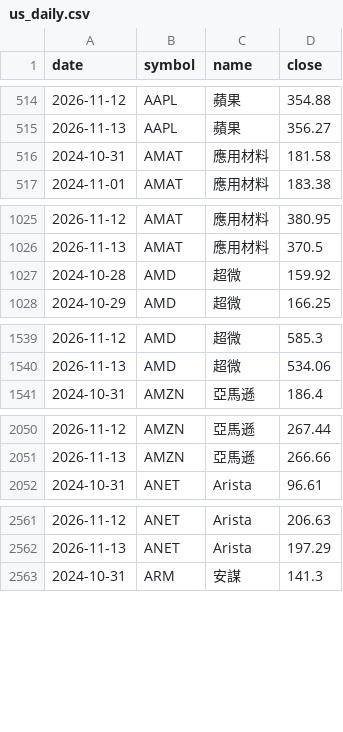
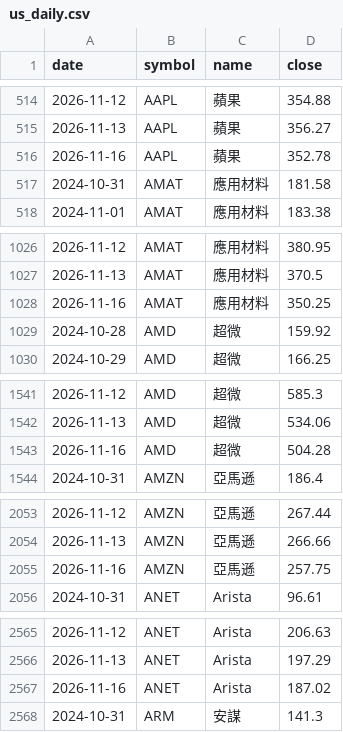
Before and after one commit to gelu27/Stock-lab, a CSV file: data/us_daily.csv, drawn as a sheet; only a part is shown, gaps mark what is left out; the diff covers the shown part only.

```diff
--- a/data/us_daily.csv
+++ b/data/us_daily.csv
@@ -515,2 +515,3 @@ date,symbol,name,close
 2026-11-13,AAPL,蘋果,356.27
+2026-11-16,AAPL,蘋果,352.78
 2024-10-31,AMAT,應用材料,181.58
@@ -1026,2 +1027,3 @@ date,symbol,name,close
 2026-11-13,AMAT,應用材料,370.5
+2026-11-16,AMAT,應用材料,350.25
 2024-10-28,AMD,超微,159.92
@@ -1540,2 +1542,3 @@ date,symbol,name,close
 2026-11-13,AMD,超微,534.06
+2026-11-16,AMD,超微,504.28
 2024-10-31,AMZN,亞馬遜,186.4
@@ -2051,2 +2054,3 @@ date,symbol,name,close
 2026-11-13,AMZN,亞馬遜,266.66
+2026-11-16,AMZN,亞馬遜,257.75
 2024-10-31,ANET,Arista,96.61
@@ -2562,2 +2566,3 @@ date,symbol,name,close
 2026-11-13,ANET,Arista,197.29
+2026-11-16,ANET,Arista,187.02
 2024-10-31,ARM,安謀,141.3
```
Also changed, not shown: 25 added rows elsewhere in this file, data/fx.csv, data/sox_long.csv, 6 other files.
